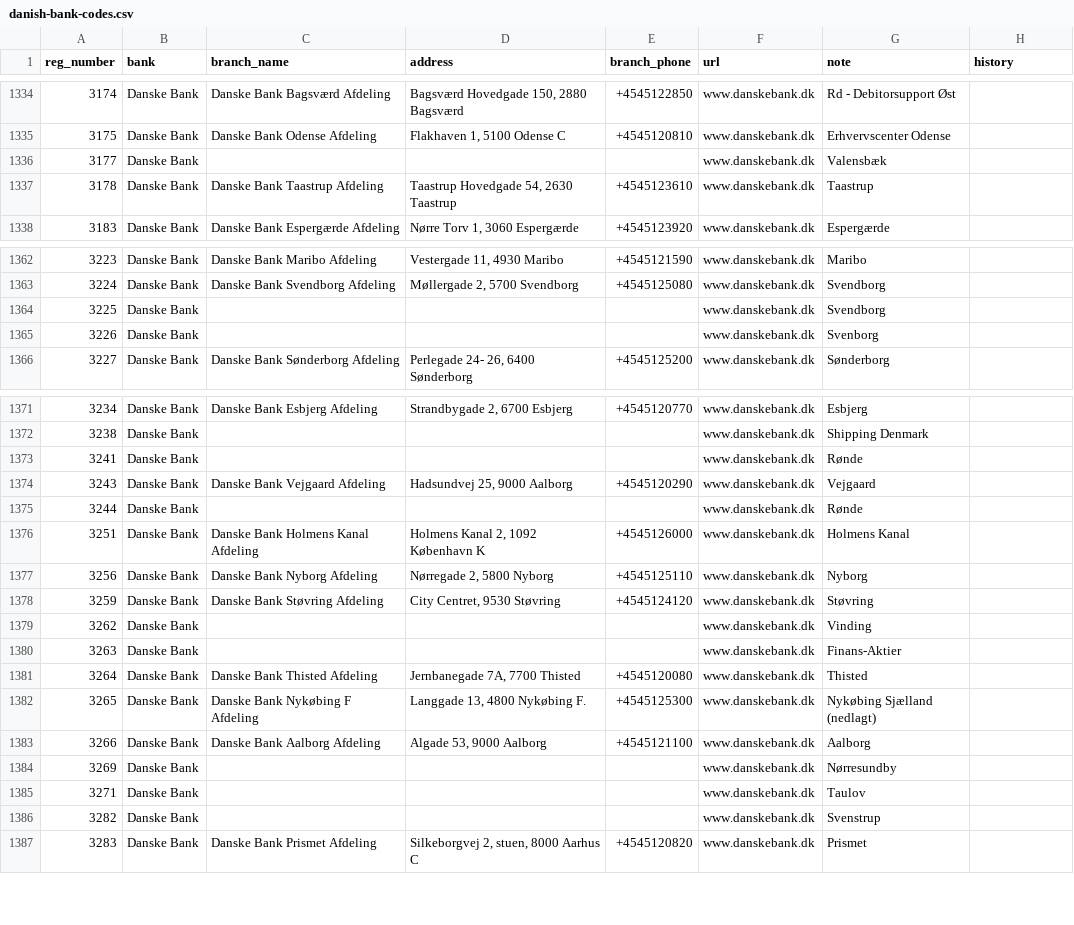
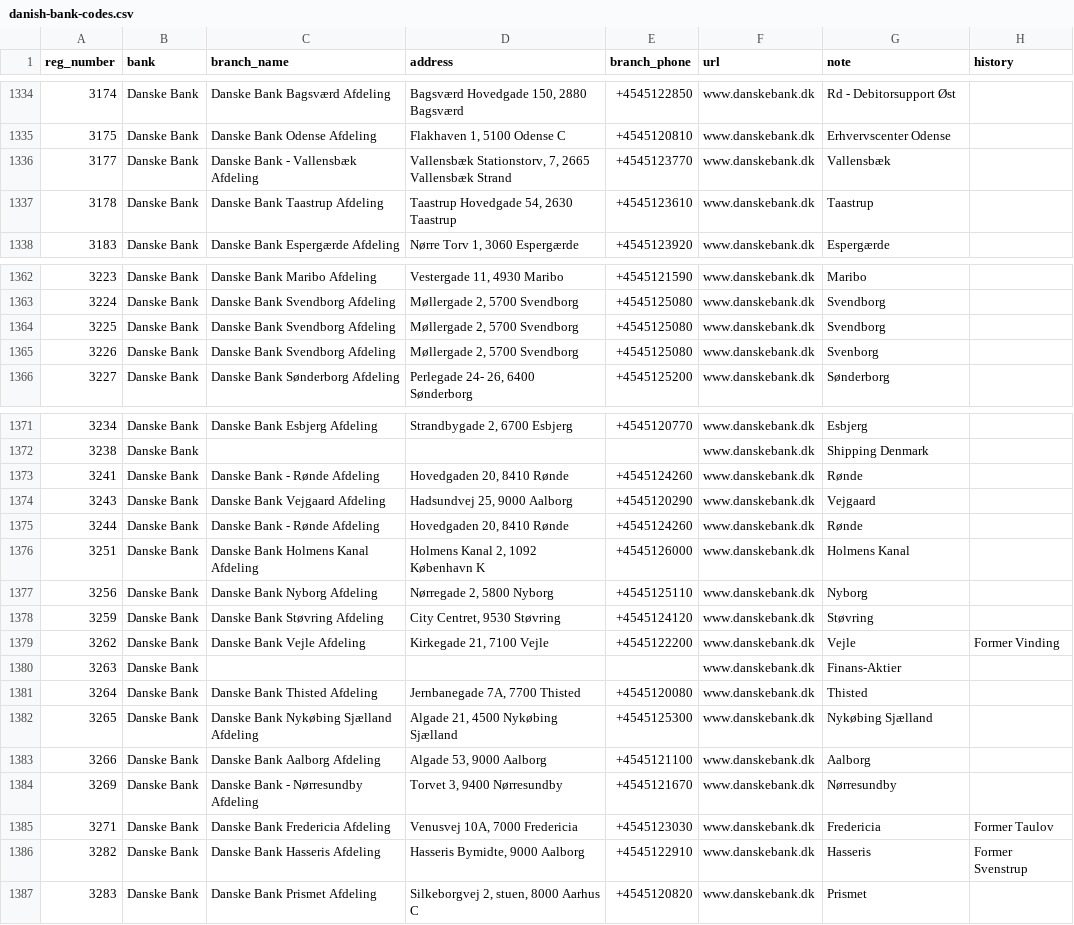
Before and after one commit to x2q/danish-bank-codes, a CSV file: danish-bank-codes.csv, drawn as a sheet; only a part is shown, gaps mark what is left out; the diff covers the shown part only; the diff names each change by its address in the sheet, - before the commit and + after, or states it on an @@ line.

Commit message:
fixes wrong newlines

```diff
--- a/danish-bank-codes.csv
+++ b/danish-bank-codes.csv
-C1336 (branch_name): (empty)
+C1336 (branch_name): Danske Bank - Vallensbæk Afdeling
-D1336 (address): (empty)
+D1336 (address): Vallensbæk Stationstorv, 7, 2665 Vallensbæk Strand
-E1336 (branch_phone): (empty)
+E1336 (branch_phone): +4545123770
-G1336 (note): Valensbæk
+G1336 (note): Vallensbæk
-C1364:C1365 (branch_name): (empty)
+C1364:C1365 (branch_name): Danske Bank Svendborg Afdeling
-D1364:D1365 (address): (empty)
+D1364:D1365 (address): Møllergade 2, 5700 Svendborg
-E1364:E1365 (branch_phone): (empty)
+E1364:E1365 (branch_phone): +4545125080
-C1373 (branch_name): (empty)
+C1373 (branch_name): Danske Bank - Rønde Afdeling
-D1373 (address): (empty)
+D1373 (address): Hovedgaden 20, 8410 Rønde
-E1373 (branch_phone): (empty)
+E1373 (branch_phone): +4545124260
-C1375 (branch_name): (empty)
+C1375 (branch_name): Danske Bank - Rønde Afdeling
-D1375 (address): (empty)
+D1375 (address): Hovedgaden 20, 8410 Rønde
-E1375 (branch_phone): (empty)
+E1375 (branch_phone): +4545124260
-C1379 (branch_name): (empty)
+C1379 (branch_name): Danske Bank Vejle Afdeling
-D1379 (address): (empty)
+D1379 (address): Kirkegade 21, 7100 Vejle
-E1379 (branch_phone): (empty)
+E1379 (branch_phone): +4545122200
-G1379 (note): Vinding
+G1379 (note): Vejle
-H1379 (history): (empty)
+H1379 (history): Former Vinding
-C1382 (branch_name): Danske Bank Nykøbing F Afdeling
+C1382 (branch_name): Danske Bank Nykøbing Sjælland Afdeling
-D1382 (address): Langgade 13, 4800 Nykøbing F.
+D1382 (address): Algade 21, 4500 Nykøbing Sjælland
-G1382 (note): Nykøbing Sjælland (nedlagt)
+G1382 (note): Nykøbing Sjælland
-C1384 (branch_name): (empty)
+C1384 (branch_name): Danske Bank - Nørresundby Afdeling
-D1384 (address): (empty)
+D1384 (address): Torvet 3, 9400 Nørresundby
-E1384 (branch_phone): (empty)
+E1384 (branch_phone): +4545121670
-C1385 (branch_name): (empty)
+C1385 (branch_name): Danske Bank Fredericia Afdeling
-D1385 (address): (empty)
+D1385 (address): Venusvej 10A, 7000 Fredericia
-E1385 (branch_phone): (empty)
+E1385 (branch_phone): +4545123030
-G1385 (note): Taulov
+G1385 (note): Fredericia
-H1385 (history): (empty)
+H1385 (history): Former Taulov
-C1386 (branch_name): (empty)
+C1386 (branch_name): Danske Bank Hasseris Afdeling
-D1386 (address): (empty)
+D1386 (address): Hasseris Bymidte, 9000 Aalborg
-E1386 (branch_phone): (empty)
+E1386 (branch_phone): +4545122910
-G1386 (note): Svenstrup
+G1386 (note): Hasseris
-H1386 (history): (empty)
+H1386 (history): Former Svenstrup
```
Also changed, not shown: 140 edited cells elsewhere in this file.
